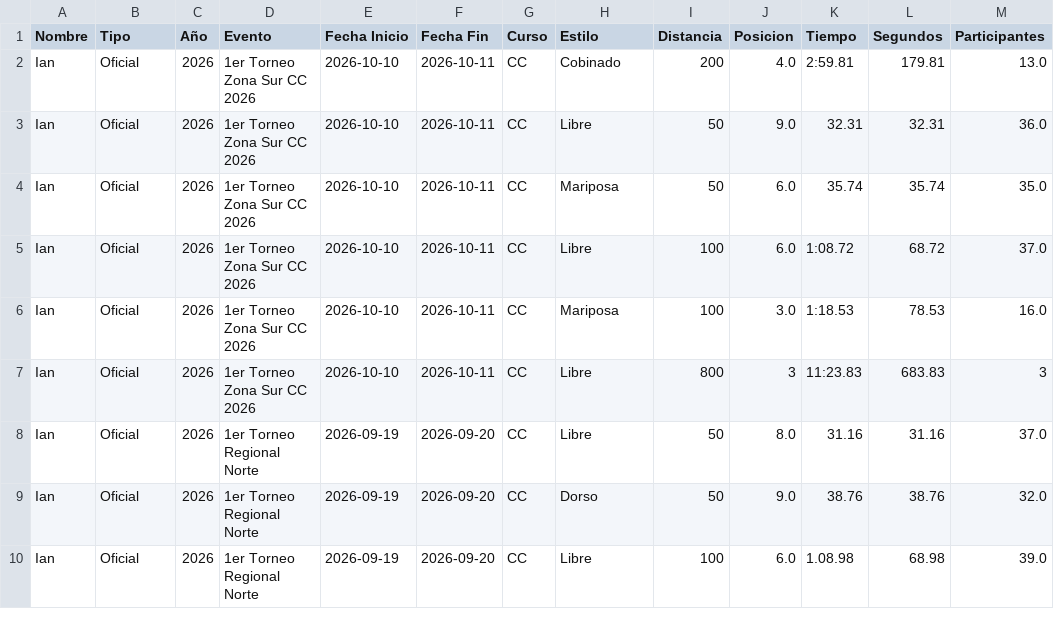
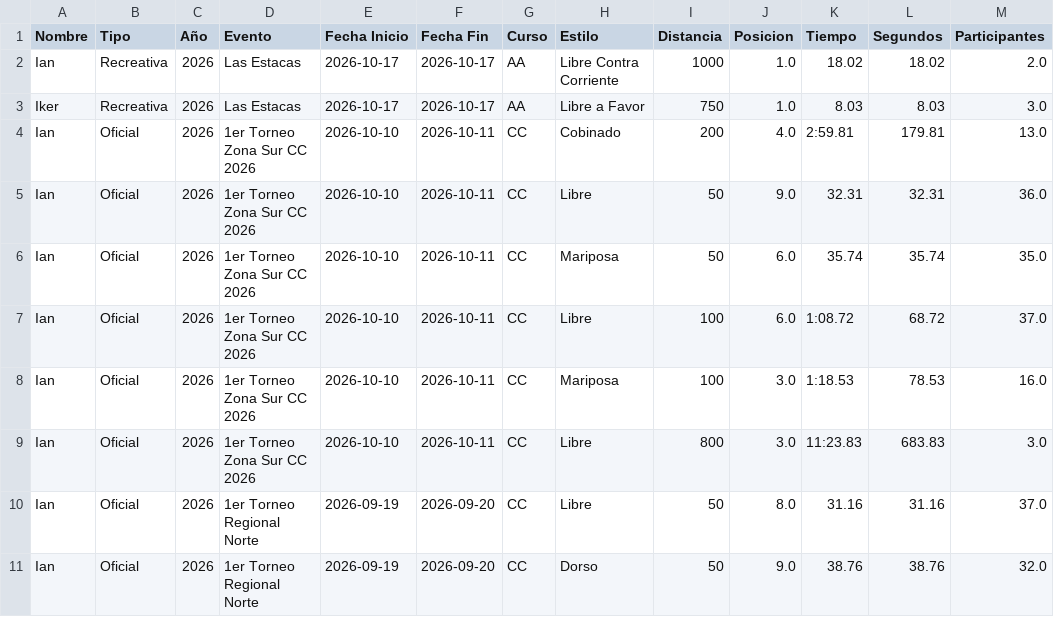
Before and after one commit to diape1/Procesamiento-Programa-Natacion, a CSV file: resultados_historicos.csv, drawn as a sheet; only a part is shown; the shorter side is filled out with more unchanged rows.

Commit message:
Actualizar resultados con Las Estacas 2026 (Ian 1000m Contra Corriente e Iker 750m Libre a Favor)

```diff
--- a/resultados_historicos.csv
+++ b/resultados_historicos.csv
@@ -1,2 +1,4 @@
 Nombre,Tipo,Año,Evento,Fecha Inicio,Fecha Fin,Curso,Estilo,Distancia,Posicion,Tiempo,Segundos,Participantes
+Ian,Recreativa,2026,Las Estacas,2026-10-17,2026-10-17,AA,Libre Contra Corriente,1000,1.0,18.02,18.02,2.0
+Iker,Recreativa,2026,Las Estacas,2026-10-17,2026-10-17,AA,Libre a Favor,750,1.0,8.03,8.03,3.0
 Ian,Oficial,2026,1er Torneo Zona Sur CC 2026,2026-10-10,2026-10-11,CC,Cobinado,200,4.0,2:59.81,179.81,13.0
@@ -6,3 +8,3 @@ Ian,Oficial,2026,1er Torneo Zona Sur CC 2026,2026-10-10,2026-10-11,CC,Libre,100,
 Ian,Oficial,2026,1er Torneo Zona Sur CC 2026,2026-10-10,2026-10-11,CC,Mariposa,100,3.0,1:18.53,78.53,16.0
-Ian,Oficial,2026,1er Torneo Zona Sur CC 2026,2026-10-10,2026-10-11,CC,Libre,800,3,11:23.83,683.83,3
+Ian,Oficial,2026,1er Torneo Zona Sur CC 2026,2026-10-10,2026-10-11,CC,Libre,800,3.0,11:23.83,683.83,3.0
 Ian,Oficial,2026,1er Torneo Regional Norte,2026-09-19,2026-09-20,CC,Libre,50,8.0,31.16,31.16,37.0
```
